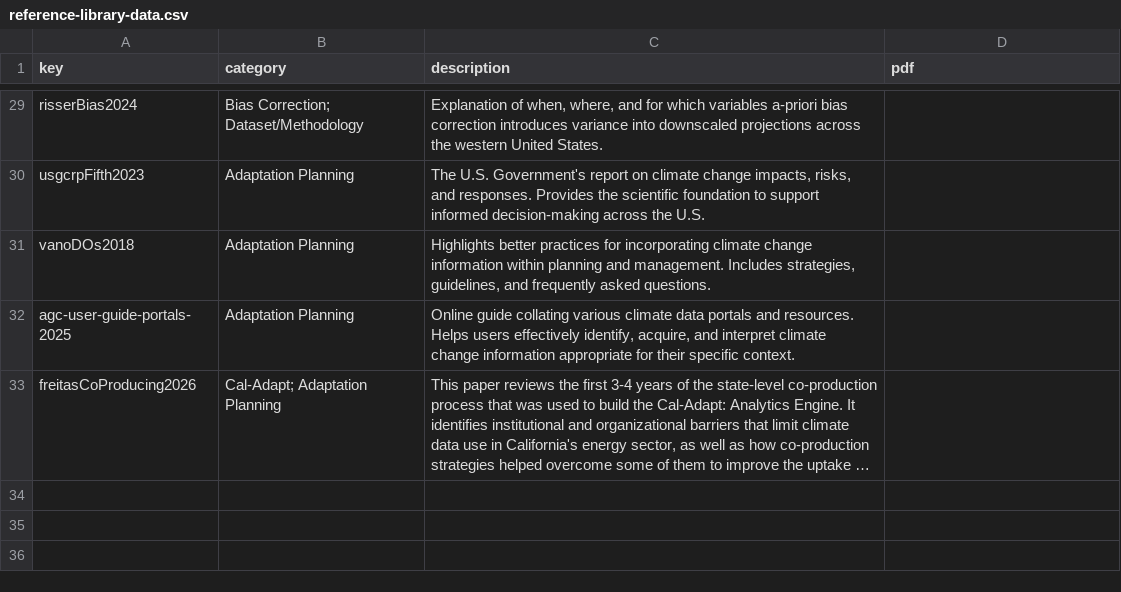
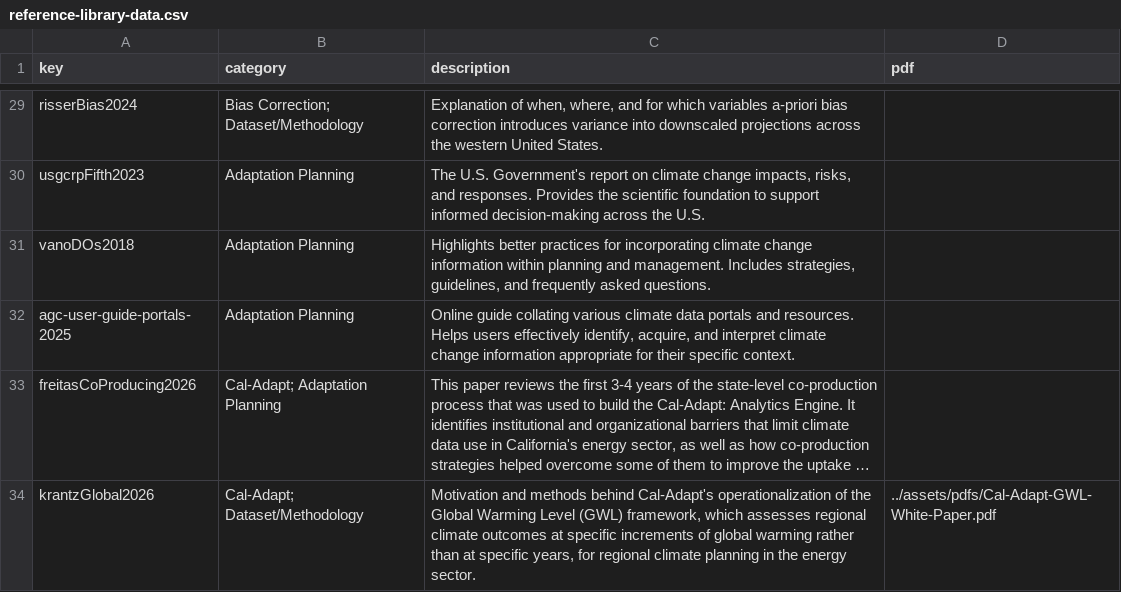
Before and after one commit to cal-adapt/cal-adapt-guidance, a CSV file: general-resources/reference-library/reference-library-data.csv, drawn as a sheet; only a part is shown, gaps mark what is left out; long unchanged cells end in …; the diff names each change by its address in the sheet, - before the commit and + after, or states it on an @@ line.

Commit message:
Add GWL white paper to reference library

```diff
--- a/general-resources/reference-library/reference-library-data.csv
+++ b/general-resources/reference-library/reference-library-data.csv
+row 34: krantzGlobal2026 | Cal-Adapt; Dataset/Methodology | Motivation and methods behind Cal-Adapt's operationalization of the Global Warming Level (GWL) framework, which assesses regional climate outcomes at specific increments of global warming rather than at specific years, for regional climate planning in the energy sector. | ../assets/pdfs/Cal-Adapt-GWL-White-Paper.pdf
```
Also changed, not shown: 2 other files.
